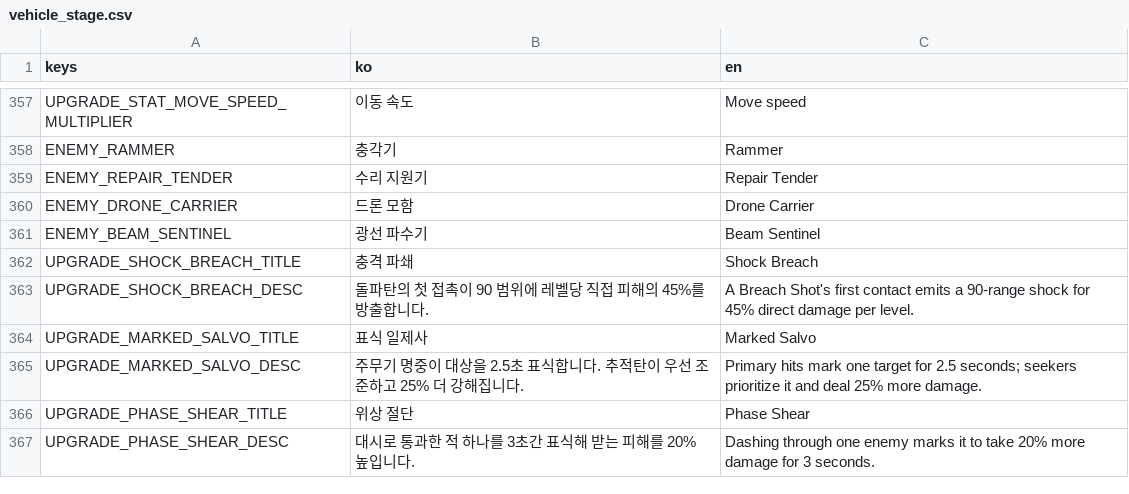
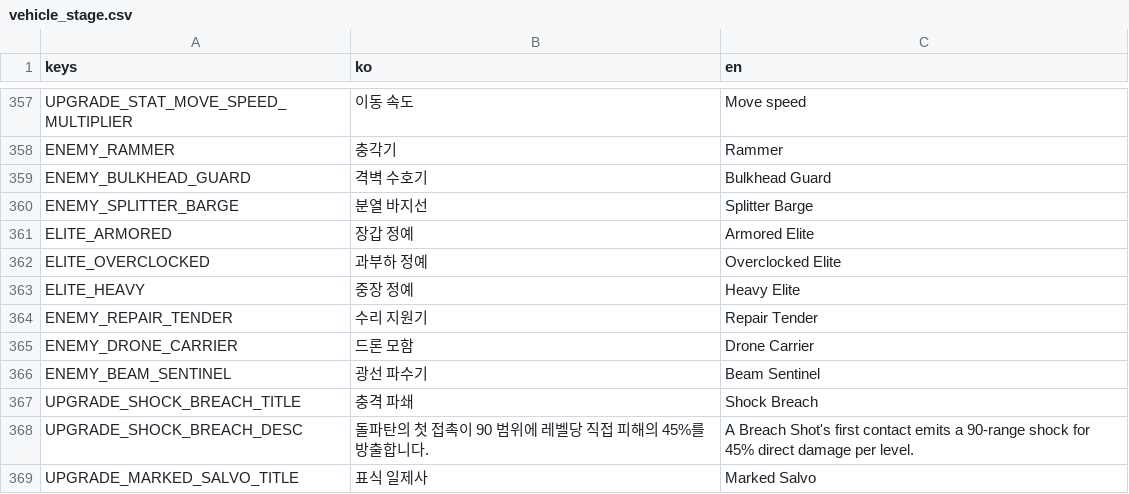
Before and after one commit to simpleusername96/cardborne-platformer, a CSV file: localization/vehicle_stage.csv, drawn as a sheet; only a part is shown, gaps mark what is left out; the shorter side is filled out with more unchanged rows.

Commit message:
feat: expand mines enemies and elites

```diff
--- a/localization/vehicle_stage.csv
+++ b/localization/vehicle_stage.csv
@@ -358,2 +358,7 @@ UPGRADE_STAT_MOVE_SPEED_MULTIPLIER,"이동 속도","Move speed"
 ENEMY_RAMMER,"충각기","Rammer"
+ENEMY_BULKHEAD_GUARD,"격벽 수호기","Bulkhead Guard"
+ENEMY_SPLITTER_BARGE,"분열 바지선","Splitter Barge"
+ELITE_ARMORED,"장갑 정예","Armored Elite"
+ELITE_OVERCLOCKED,"과부하 정예","Overclocked Elite"
+ELITE_HEAVY,"중장 정예","Heavy Elite"
 ENEMY_REPAIR_TENDER,"수리 지원기","Repair Tender"
```
Also changed, not shown: 14 other files.
